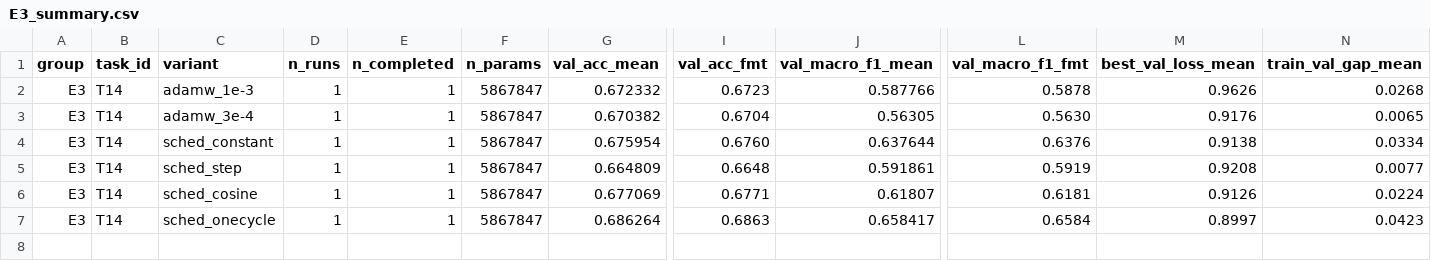
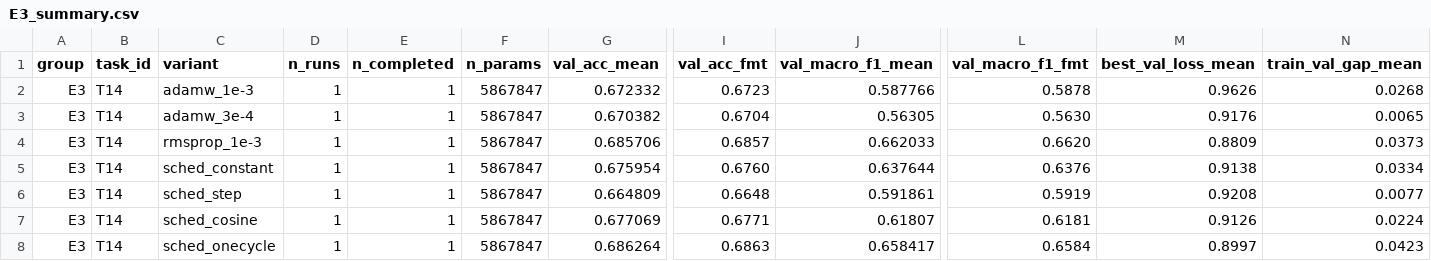
Before and after one commit to lpnHai2005/DeepLearning_Group, a CSV file: BTL02/report/tables/E3_summary.csv, drawn as a sheet; only a part is shown, gaps mark what is left out; rows hold the shown columns only; the diff names each change by its address in the sheet, - before the commit and + after, or states it on an @@ line.

```diff
--- a/BTL02/report/tables/E3_summary.csv
+++ b/BTL02/report/tables/E3_summary.csv
+row 4: E3 | T14 | rmsprop_1e-3 | 1 | 1 | 5867847 | 0.685706 | 0.6857 | 0.662033 | 0.6620 | 0.8809 | 0.0373
```
Also changed, not shown: BTL02/report/tables/summary_all.csv, BTL02/tracking/experiments.csv, 12 other files.
